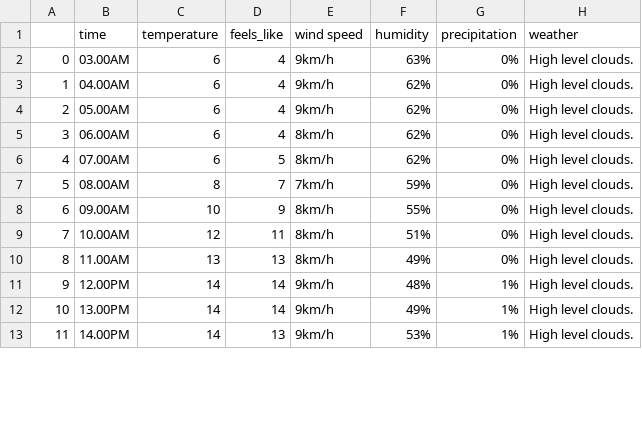
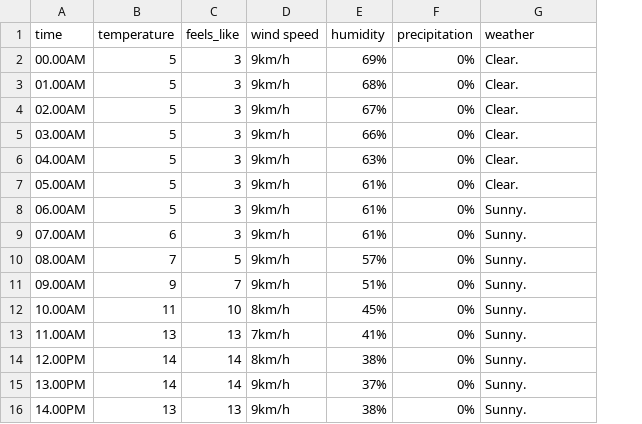
Before and after one commit to Sankha1998/weather-info-dash-app, a CSV file: static/data/nainital.csv, drawn as a sheet; only a part is shown; removed rows and columns are numbered as before the commit, all else as after; the diff covers the shown part only; the diff names each change by its address in the sheet, - before the commit and + after, or states it on an @@ line.

```diff
--- a/static/data/nainital.csv
+++ b/static/data/nainital.csv
-column A, rows 2-13: 0 | 1 | 2 | 3 | 4 | 5 | 6 | 7 | 8 | 9 | 10 | 11
+row 2: 00.00AM | 5 | 3 | 9km/h | 69% | 0% | Clear.
+row 3: 01.00AM | 5 | 3 | 9km/h | 68% | 0% | Clear.
+row 4: 02.00AM | 5 | 3 | 9km/h | 67% | 0% | Clear.
-B5:B8 (temperature): 6
+B5:B8 (temperature): 5
-C5:C8 (feels_like): 4
+C5:C8 (feels_like): 3
-E5 (humidity): 63%
+E5 (humidity): 66%
-G5:G7 (weather): High level clouds.
+G5:G7 (weather): Clear.
-E6 (humidity): 62%
+E6 (humidity): 63%
-E7:E9 (humidity): 62%
+E7:E9 (humidity): 61%
-D8:D9 (wind speed): 8km/h
+D8:D9 (wind speed): 9km/h
-G8:G16 (weather): High level clouds.
+G8:G16 (weather): Sunny.
-C9 (feels_like): 5
+C9 (feels_like): 3
-B10 (temperature): 8
+B10 (temperature): 7
-C10 (feels_like): 7
+C10 (feels_like): 5
-D10 (wind speed): 7km/h
+D10 (wind speed): 9km/h
-E10 (humidity): 59%
+E10 (humidity): 57%
-B11 (temperature): 10
+B11 (temperature): 9
-C11 (feels_like): 9
+C11 (feels_like): 7
-D11 (wind speed): 8km/h
+D11 (wind speed): 9km/h
-E11 (humidity): 55%
+E11 (humidity): 51%
-B12 (temperature): 12
+B12 (temperature): 11
-C12 (feels_like): 11
+C12 (feels_like): 10
-E12 (humidity): 51%
+E12 (humidity): 45%
-D13 (wind speed): 8km/h
+D13 (wind speed): 7km/h
-E13 (humidity): 49%
+E13 (humidity): 41%
-D14 (wind speed): 9km/h
+D14 (wind speed): 8km/h
-E14 (humidity): 48%
+E14 (humidity): 38%
-F14:F16 (precipitation): 1%
+F14:F16 (precipitation): 0%
-E15 (humidity): 49%
+E15 (humidity): 37%
-B16 (temperature): 14
+B16 (temperature): 13
-E16 (humidity): 53%
+E16 (humidity): 38%
```
Also changed, not shown: 3 removed rows and 30 edited cells elsewhere in this file, static/data/bangalore.csv, static/data/chennai.csv, 17 other files.
